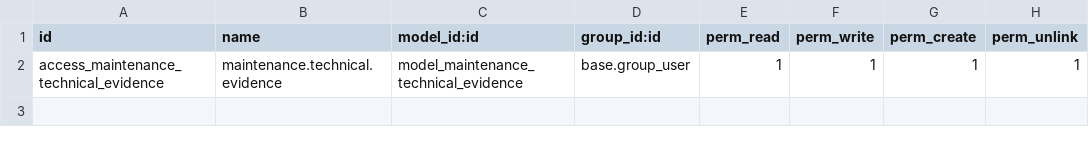
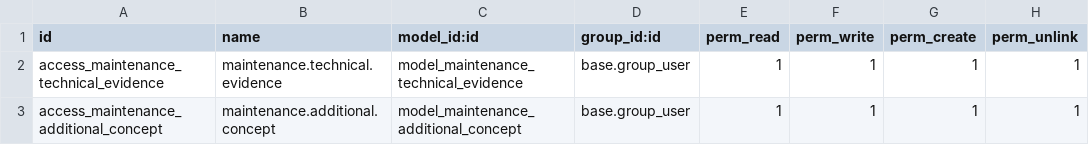
Before and after one commit to luchocanales/odoo-maintenance, a CSV file: estratego_maintenance_technical_report/security/ir.model.access.csv, drawn as a sheet; the diff names each change by its address in the sheet, - before the commit and + after, or states it on an @@ line.

Commit message:
estratego_maintenance_technical_report

```diff
--- a/estratego_maintenance_technical_report/security/ir.model.access.csv
+++ b/estratego_maintenance_technical_report/security/ir.model.access.csv
+row 3: access_maintenance_additional_concept | maintenance.additional.concept | model_maintenance_additional_concept | base.group_user | 1 | 1 | 1 | 1
```
Also changed, not shown: 9 other files.
